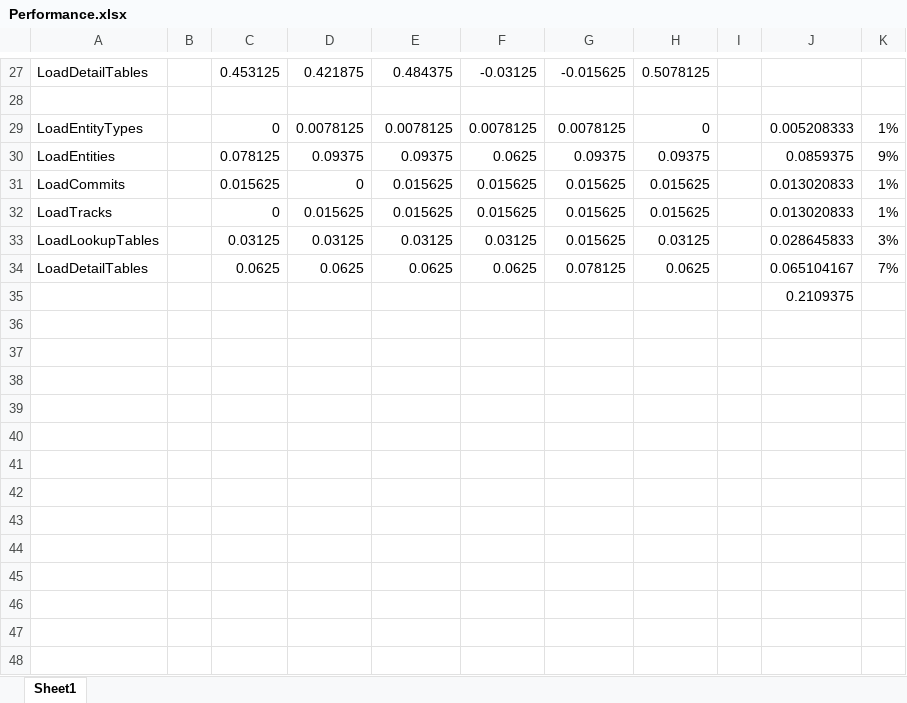
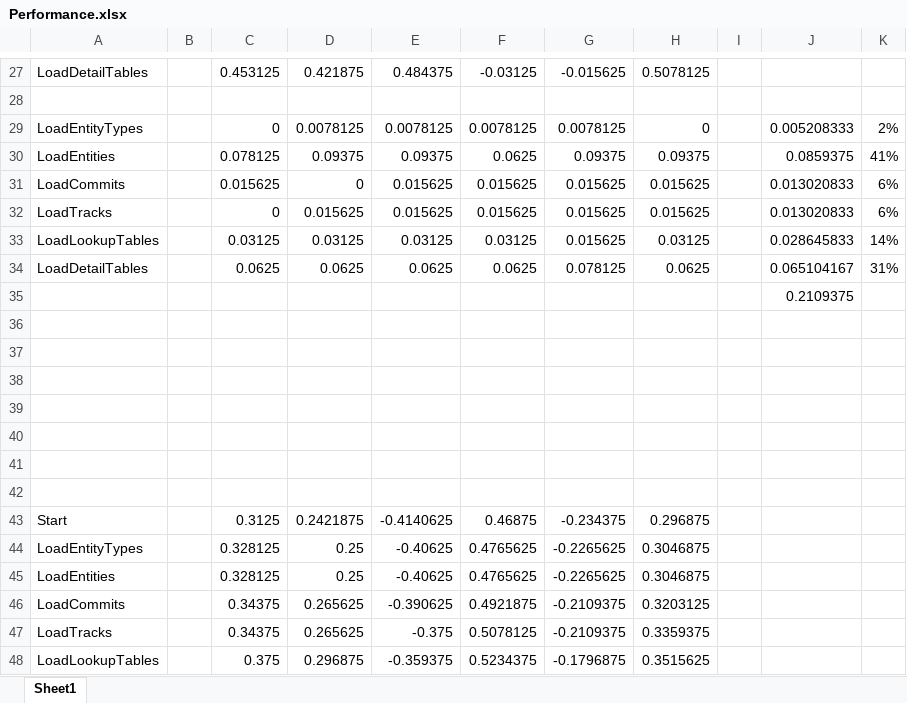
Before and after one commit to ceybers/access-entity-scd-db, an Excel workbook: Notes/Performance.xlsx, sheet Sheet1, drawn as a sheet; only a part is shown, gaps mark what is left out; values as stored, in another font and other column widths than the file's, no borders; the diff covers the shown part only; the diff names each change by its address in the sheet, - before the commit and + after, or states it on an @@ line.

```diff
--- a/Notes/Performance.xlsx (sheet Sheet1)
+++ b/Notes/Performance.xlsx (sheet Sheet1)
-K29: 1%
+K29: 2%
-K30: 9%
+K30: 41%
-K31:K32: 1%
+K31:K32: 6%
-K33: 3%
+K33: 14%
-K34: 7%
+K34: 31%
+row 36: (empty)
+row 37: (empty)
+row 38: (empty)
+row 39: (empty)
+row 40: (empty)
+row 41: (empty)
+row 42: (empty)
+row 43: Start |  | 0.3125 | 0.2421875 | -0.4140625 | 0.46875 | -0.234375 | 0.296875
+row 44: LoadEntityTypes |  | 0.328125 | 0.25 | -0.40625 | 0.4765625 | -0.2265625 | 0.3046875
+row 45: LoadEntities |  | 0.328125 | 0.25 | -0.40625 | 0.4765625 | -0.2265625 | 0.3046875
+row 46: LoadCommits |  | 0.34375 | 0.265625 | -0.390625 | 0.4921875 | -0.2109375 | 0.3203125
+row 47: LoadTracks |  | 0.34375 | 0.265625 | -0.375 | 0.5078125 | -0.2109375 | 0.3359375
+row 48: LoadLookupTables |  | 0.375 | 0.296875 | -0.359375 | 0.5234375 | -0.1796875 | 0.3515625
```
Also changed, not shown: 13 added rows elsewhere in this sheet, 24 other files.
